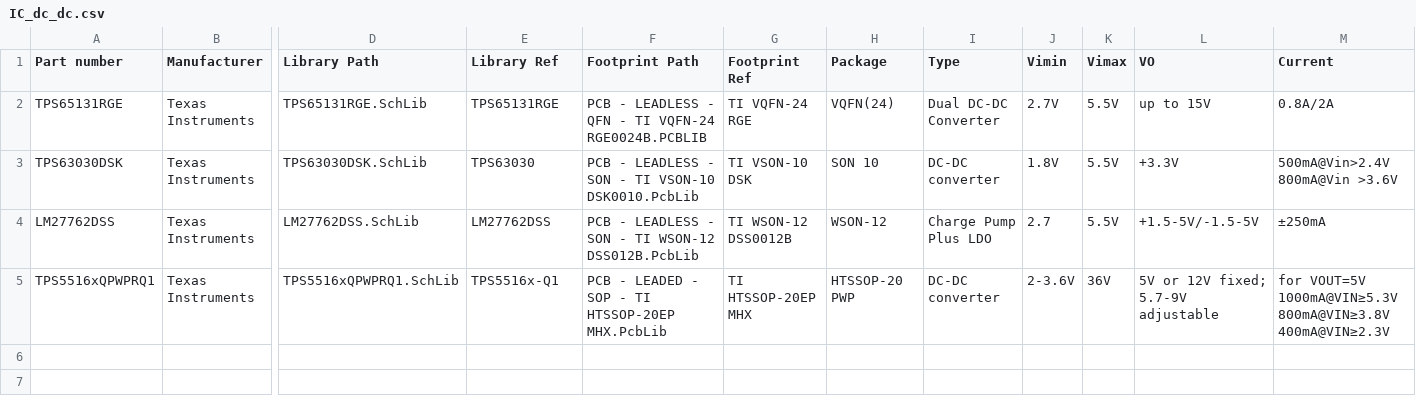
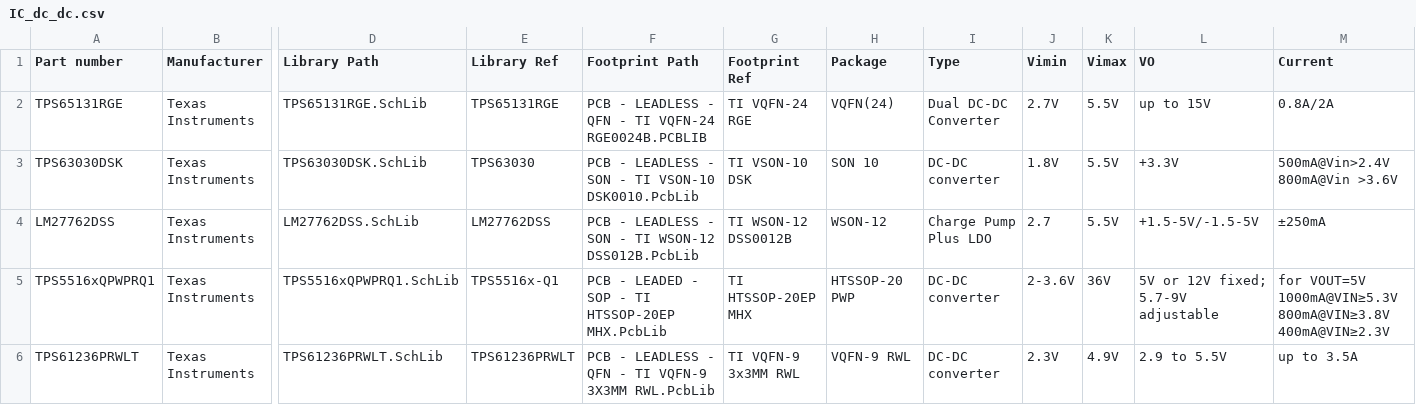
Before and after one commit to 00xED/altium-common, a CSV file: lib/parts_db/IC_dc_dc.csv, drawn as a sheet; only a part is shown, gaps mark what is left out; rows hold the shown columns only; the diff names each change by its address in the sheet, - before the commit and + after, or states it on an @@ line.

```diff
--- a/lib/parts_db/IC_dc_dc.csv
+++ b/lib/parts_db/IC_dc_dc.csv
+row 6: TPS61236PRWLT | Texas Instruments | TPS61236PRWLT.SchLib | TPS61236PRWLT | PCB - LEADLESS - QFN - TI VQFN-9 3X3MM RWL.PcbLib | TI VQFN-9 3x3MM RWL | VQFN-9 RWL | DC-DC converter | 2.3V | 4.9V | 2.9 to 5.5V | up to 3.5A
```
Also changed, not shown: 2 other files.
